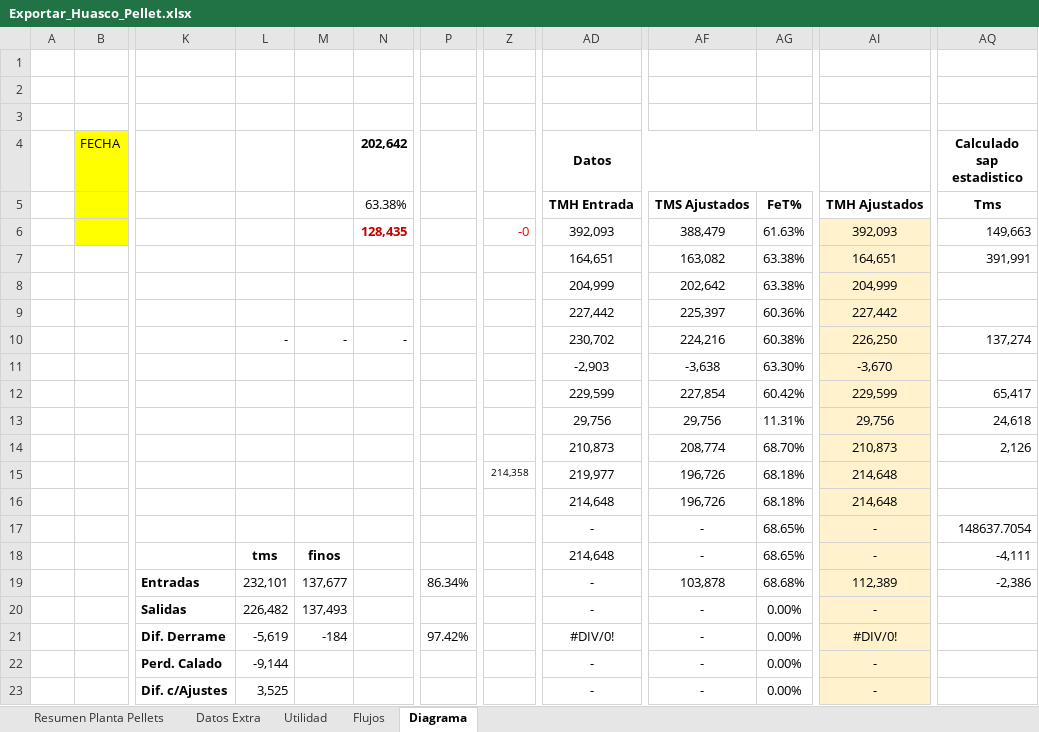
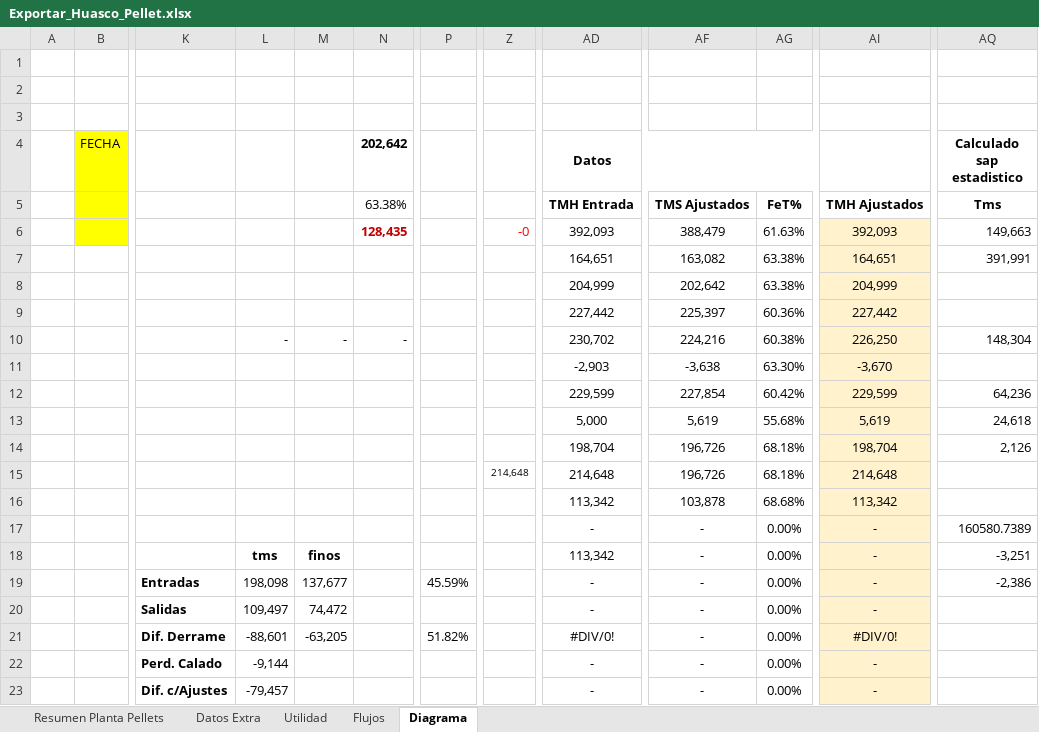
Before and after one commit to fracastr/minera, an Excel workbook: public/Export/Exportar_Huasco_Pellet.xlsx, sheet Diagrama, drawn as a sheet; only a part is shown, gaps mark what is left out; values as stored, in another font and other column widths than the file's, no borders; charts and pictures not drawn; the diff covers the shown part only; the diff names each change by its address in the sheet, - before the commit and + after, or states it on an @@ line.

```diff
--- a/public/Export/Exportar_Huasco_Pellet.xlsx (sheet Diagrama)
+++ b/public/Export/Exportar_Huasco_Pellet.xlsx (sheet Diagrama)
-AQ10 (Calculado sap estadistico): 137,274
+AQ10 (Calculado sap estadistico): 148,304
-AQ12 (Calculado sap estadistico): 65,417
+AQ12 (Calculado sap estadistico): 64,236
-AD13 (Datos): 29,756
+AD13 (Datos): 5,000
-AF13: 29,756
+AF13: 5,619
-AG13: 11.31%
+AG13: 55.68%
-AI13: 29,756
+AI13: 5,619
-AD14 (Datos): 210,873
+AD14 (Datos): 198,704
-AF14: 208,774
+AF14: 196,726
-AG14: 68.70%
+AG14: 68.18%
-AI14: 210,873
+AI14: 198,704
-Z15: 214,358
+Z15: 214,648
-AD15 (Datos): 219,977
+AD15 (Datos): 214,648
-AD16 (Datos): 214,648
+AD16 (Datos): 113,342
-AF16: 196,726
+AF16: 103,878
-AG16: 68.18%
+AG16: 68.68%
-AI16: 214,648
+AI16: 113,342
-AG17:AG18: 68.65%
+AG17:AG18: 0.00%
-AQ17 (Calculado sap estadistico): 148637.7054
+AQ17 (Calculado sap estadistico): 160580.7389
-AD18 (Datos): 214,648
+AD18 (Datos): 113,342
-AQ18 (Calculado sap estadistico): -4,111
+AQ18 (Calculado sap estadistico): -3,251
-L19: 232,101
+L19: 198,098
-P19: 86.34%
+P19: 45.59%
-AF19: 103,878
+AF19: -
-AG19: 68.68%
+AG19: 0.00%
-AI19: 112,389
+AI19: -
-L20: 226,482
+L20: 109,497
-M20: 137,493
+M20: 74,472
-L21: -5,619
+L21: -88,601
-M21: -184
+M21: -63,205
-P21: 97.42%
+P21: 51.82%
-L23: 3,525
+L23: -79,457
```
Also changed, not shown: 4 added rows, 4 removed rows and 64 edited cells elsewhere in this sheet, sheet Flujos, sheet Resumen Planta Pellets, formulas that keep their value.
